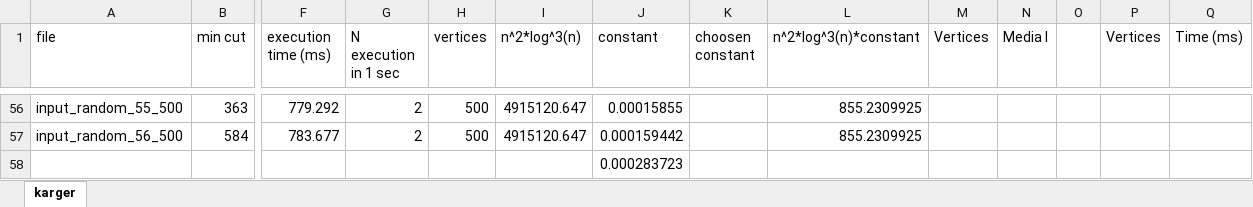
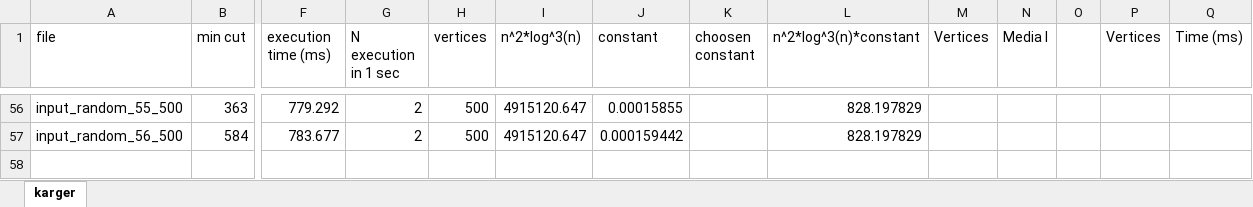
Before and after one commit to Edivad99/AdvancedAlgorithms-assignments, an Excel workbook: third assignment/karger.xlsx, sheet karger, drawn as a sheet; only a part is shown, gaps mark what is left out; values as stored, in another font and other column widths than the file's, no borders; charts and pictures not drawn; rows hold the shown columns only; the diff covers the shown part only; the diff names each change by its address in the sheet, - before the commit and + after, or states it on an @@ line.

```diff
--- a/third assignment/karger.xlsx (sheet karger)
+++ b/third assignment/karger.xlsx (sheet karger)
-L56:L57 (n^2*log^3(n)*constant): 855.2309925
+L56:L57 (n^2*log^3(n)*constant): 828.197829
-row 58:  |  |  |  |  |  | 0.000283723
```
Also changed, not shown: 69 edited cells elsewhere in this sheet, charts or pictures, third assignment/stoer_wagner.xlsx.
